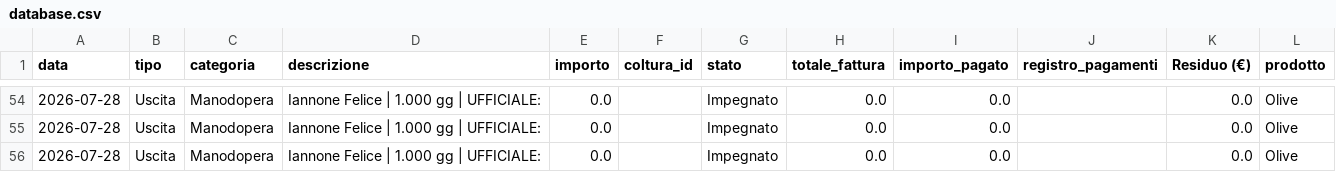
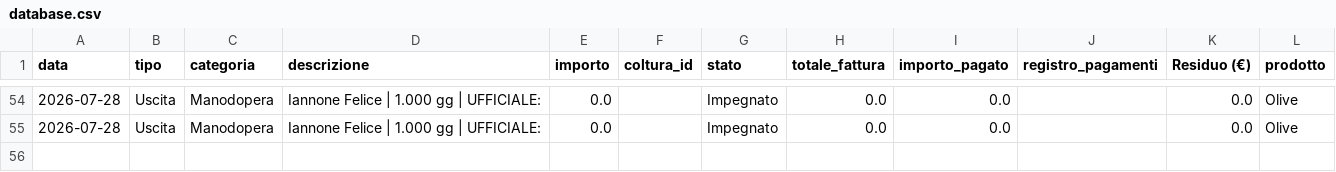
Before and after one commit to antonellomazzilli-bit/agri-finance, a CSV file: database.csv, drawn as a sheet; only a part is shown, gaps mark what is left out.

Commit message:
Eliminata registrazione: Iannone Felice | 1.000 gg | UFFICIALE:

```diff
--- a/database.csv
+++ b/database.csv
@@ -55,2 +55 @@ data,tipo,categoria,descrizione,importo,coltura_id,stato,totale_fattura,importo_
 2026-07-28,Uscita,Manodopera,Iannone Felice | 1.000 gg | UFFICIALE: ,0.0,,Impegnato,0.0,0.0,,0.0,Olive
-2026-07-28,Uscita,Manodopera,Iannone Felice | 1.000 gg | UFFICIALE: ,0.0,,Impegnato,0.0,0.0,,0.0,Olive
```
